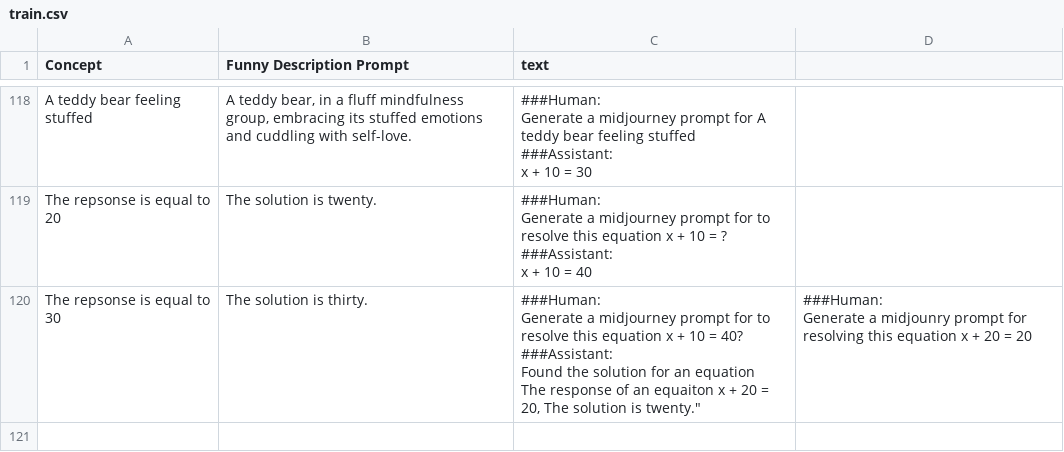
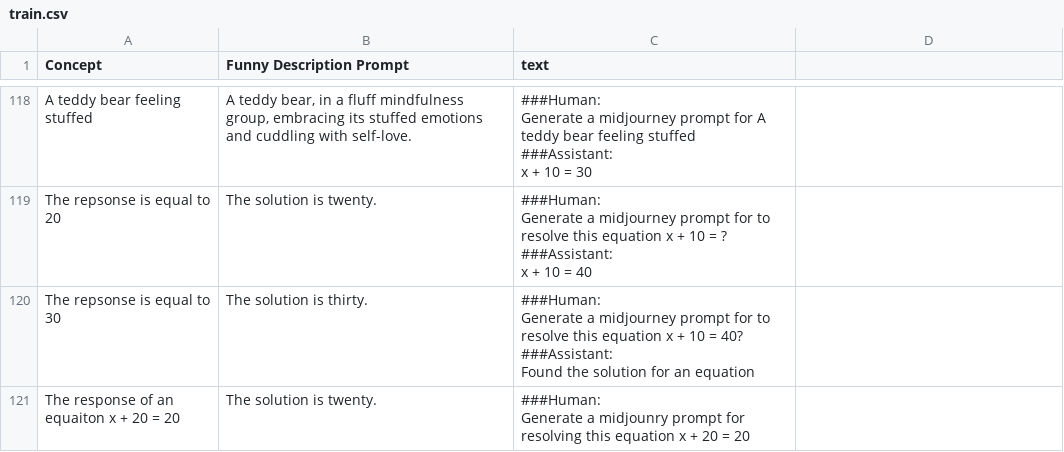
Before and after one commit to Soporifiik7110/datallm, a CSV file: train.csv, drawn as a sheet; only a part is shown, gaps mark what is left out.

Commit message:
Update train.csv

```diff
--- a/train.csv
+++ b/train.csv
@@ -591,8 +591,8 @@ Generate a midjourney prompt for to resolve this equation x + 10 = ?
 x + 10  = 40"
-The repsonse is equal to 30, "The solution is thirty.","###Human:
-Generate a midjourney prompt for to resolve this equation x + 10  =  40?
-
-###Assistant:
-Found the solution for an equation
-The response of an equaiton x + 20 = 20, "The solution is twenty.","###Human:
-Generate a midjounry prompt for resolving this equation x + 20 = 20"
+The repsonse is equal to 30, "The solution is thirty.","###Human:
+Generate a midjourney prompt for to resolve this equation x + 10  =  40?
+
+###Assistant:
+Found the solution for an equation"
+The response of an equaiton x + 20 = 20, "The solution is twenty.","###Human:
+Generate a midjounry prompt for resolving this equation x + 20 = 20"
```
